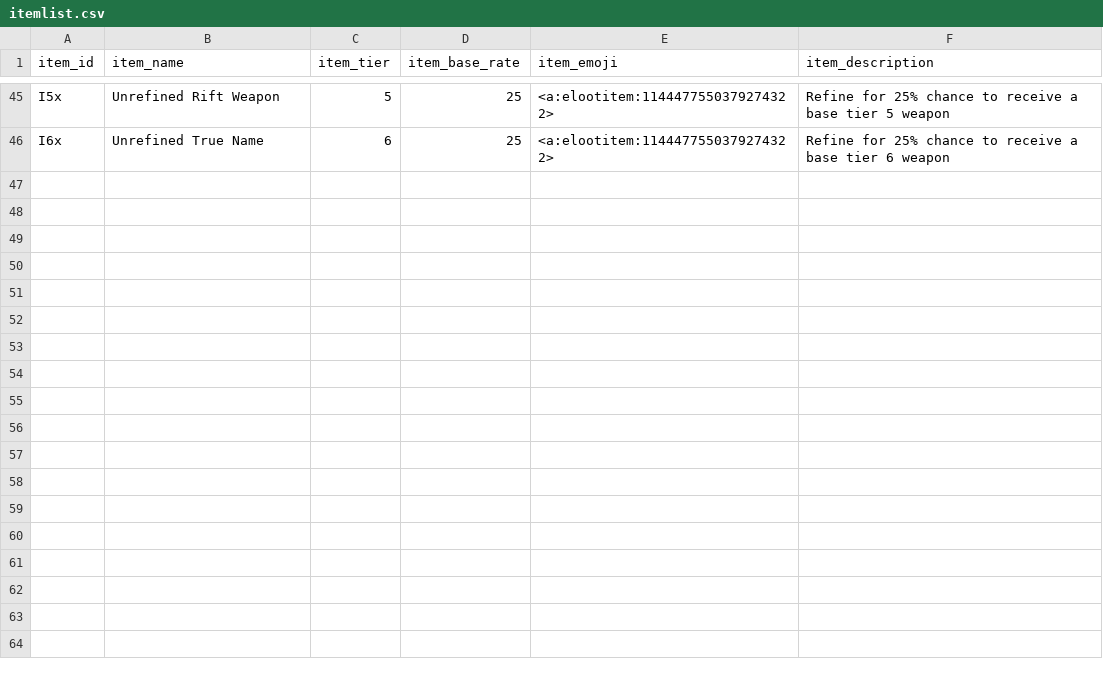
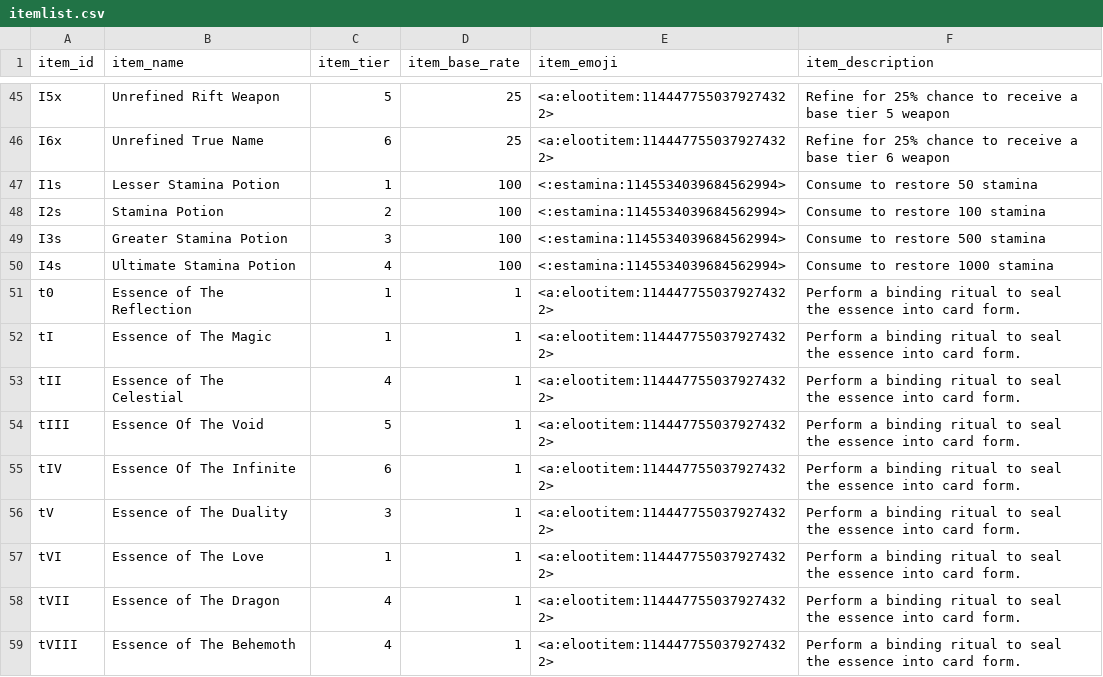
Before and after one commit to ArchaelMistysyn/PandoraBot, a CSV file: itemlist.csv, drawn as a sheet; only a part is shown, gaps mark what is left out; the diff covers the shown part only; the diff names each change by its address in the sheet, - before the commit and + after, or states it on an @@ line.

```diff
--- a/itemlist.csv
+++ b/itemlist.csv
+row 47: I1s | Lesser Stamina Potion | 1 | 100 | <:estamina:1145534039684562994> | Consume to restore 50 stamina
+row 48: I2s | Stamina Potion | 2 | 100 | <:estamina:1145534039684562994> | Consume to restore 100 stamina
+row 49: I3s | Greater Stamina Potion | 3 | 100 | <:estamina:1145534039684562994> | Consume to restore 500 stamina
+row 50: I4s | Ultimate Stamina Potion | 4 | 100 | <:estamina:1145534039684562994> | Consume to restore 1000 stamina
+row 51: t0 | Essence of The Reflection | 1 | 1 | <a:elootitem:1144477550379274322> | Perform a binding ritual to seal the essence into card form.
+row 52: tI | Essence of The Magic | 1 | 1 | <a:elootitem:1144477550379274322> | Perform a binding ritual to seal the essence into card form.
+row 53: tII | Essence of The Celestial | 4 | 1 | <a:elootitem:1144477550379274322> | Perform a binding ritual to seal the essence into card form.
+row 54: tIII | Essence Of The Void | 5 | 1 | <a:elootitem:1144477550379274322> | Perform a binding ritual to seal the essence into card form.
+row 55: tIV | Essence Of The Infinite | 6 | 1 | <a:elootitem:1144477550379274322> | Perform a binding ritual to seal the essence into card form.
+row 56: tV | Essence of The Duality | 3 | 1 | <a:elootitem:1144477550379274322> | Perform a binding ritual to seal the essence into card form.
+row 57: tVI | Essence of The Love | 1 | 1 | <a:elootitem:1144477550379274322> | Perform a binding ritual to seal the essence into card form.
+row 58: tVII | Essence of The Dragon | 4 | 1 | <a:elootitem:1144477550379274322> | Perform a binding ritual to seal the essence into card form.
+row 59: tVIII | Essence of The Behemoth | 4 | 1 | <a:elootitem:1144477550379274322> | Perform a binding ritual to seal the essence into card form.
```
Also changed, not shown: 13 added rows elsewhere in this file, droptable.csv, playerlist.csv, 3 other files.
